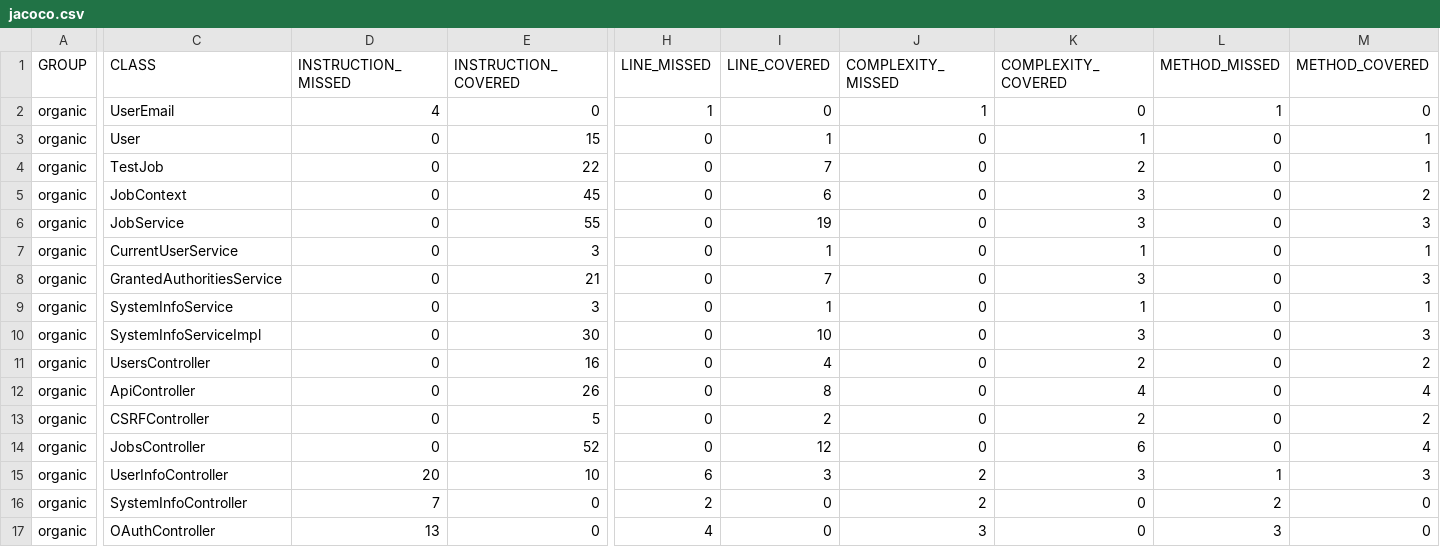
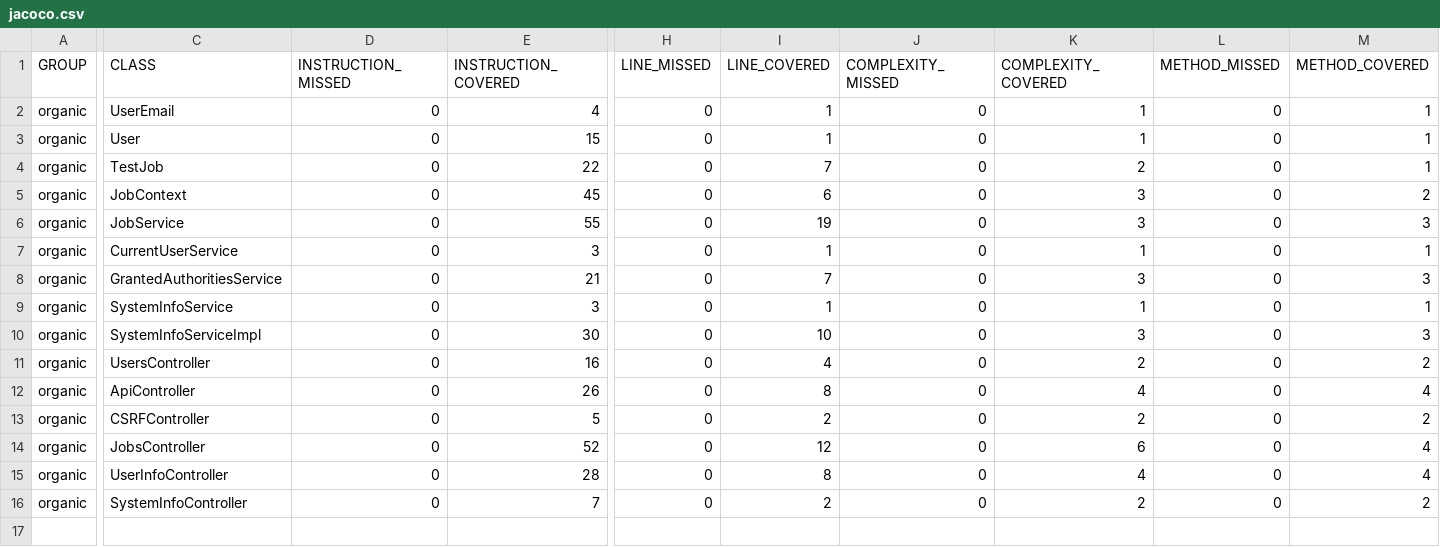
Before and after one commit to ucsb-cs156/proj-organic, a CSV file: prs/12/jacoco/jacoco.csv, drawn as a sheet; only a part is shown, gaps mark what is left out; rows hold the shown columns only; the diff covers the shown part only; the diff names each change by its address in the sheet, - before the commit and + after, or states it on an @@ line.

Commit message:
Deploying to gh-pages from @ ucsb-cs156/proj-organic@f4ec3f25229859f8169e6b3335e06442ac382dd9 🚀

```diff
--- a/prs/12/jacoco/jacoco.csv
+++ b/prs/12/jacoco/jacoco.csv
-D2 (INSTRUCTION_MISSED): 4
+D2 (INSTRUCTION_MISSED): 0
-E2 (INSTRUCTION_COVERED): 0
+E2 (INSTRUCTION_COVERED): 4
-H2 (LINE_MISSED): 1
+H2 (LINE_MISSED): 0
-I2 (LINE_COVERED): 0
+I2 (LINE_COVERED): 1
-J2 (COMPLEXITY_MISSED): 1
+J2 (COMPLEXITY_MISSED): 0
-K2 (COMPLEXITY_COVERED): 0
+K2 (COMPLEXITY_COVERED): 1
-L2 (METHOD_MISSED): 1
+L2 (METHOD_MISSED): 0
-M2 (METHOD_COVERED): 0
+M2 (METHOD_COVERED): 1
-D15 (INSTRUCTION_MISSED): 20
+D15 (INSTRUCTION_MISSED): 0
-E15 (INSTRUCTION_COVERED): 10
+E15 (INSTRUCTION_COVERED): 28
-H15 (LINE_MISSED): 6
+H15 (LINE_MISSED): 0
-I15 (LINE_COVERED): 3
+I15 (LINE_COVERED): 8
-J15:J16 (COMPLEXITY_MISSED): 2
+J15:J16 (COMPLEXITY_MISSED): 0
-K15 (COMPLEXITY_COVERED): 3
+K15 (COMPLEXITY_COVERED): 4
-L15 (METHOD_MISSED): 1
+L15 (METHOD_MISSED): 0
-M15 (METHOD_COVERED): 3
+M15 (METHOD_COVERED): 4
-D16 (INSTRUCTION_MISSED): 7
+D16 (INSTRUCTION_MISSED): 0
-E16 (INSTRUCTION_COVERED): 0
+E16 (INSTRUCTION_COVERED): 7
-H16 (LINE_MISSED): 2
+H16 (LINE_MISSED): 0
-I16 (LINE_COVERED): 0
+I16 (LINE_COVERED): 2
-K16 (COMPLEXITY_COVERED): 0
+K16 (COMPLEXITY_COVERED): 2
-L16 (METHOD_MISSED): 2
+L16 (METHOD_MISSED): 0
-M16 (METHOD_COVERED): 0
+M16 (METHOD_COVERED): 2
-row 17: organic | OAuthController | 13 | 0 | 4 | 0 | 3 | 0 | 3 | 0
```
Also changed, not shown: 1 edited cell elsewhere in this file, 15 other files.
